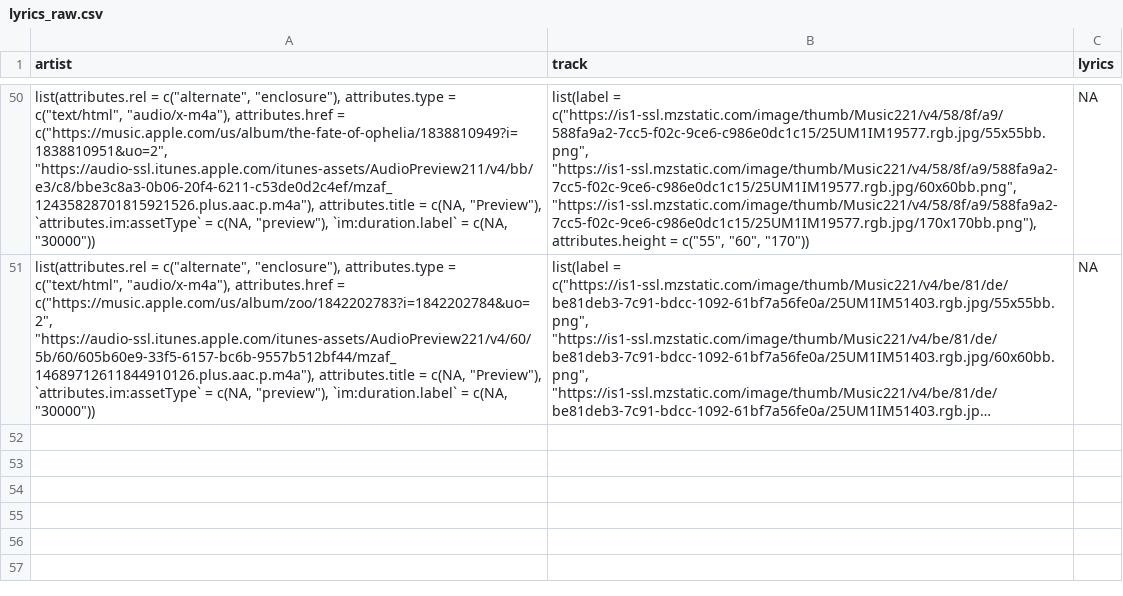
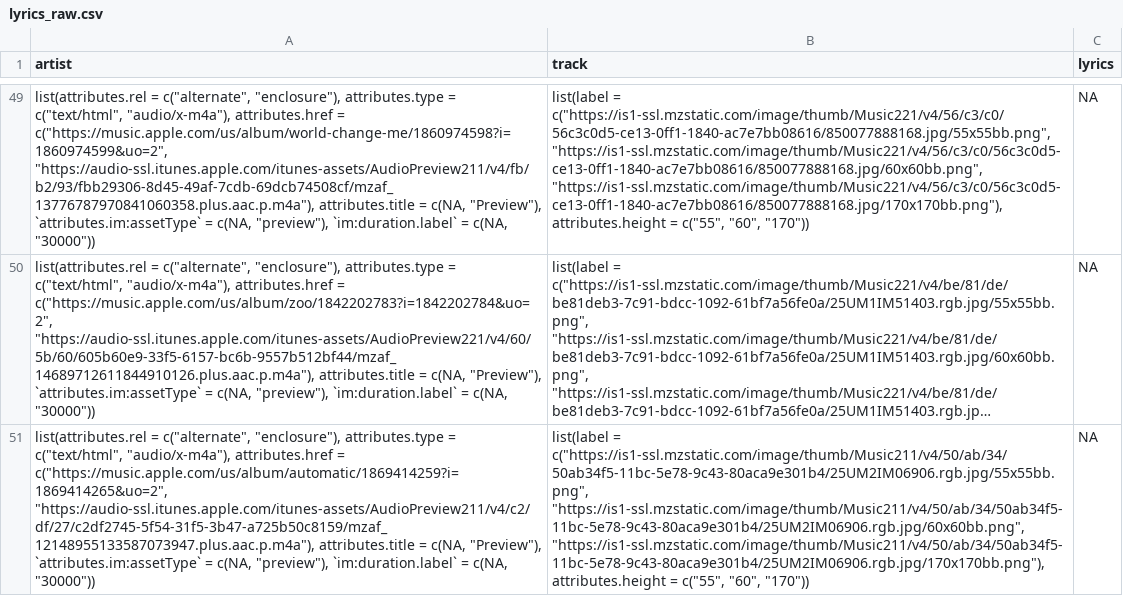
Before and after one commit to NobleXIX/JNH-LyricsDashboard, a CSV file: data_raw/lyrics_raw.csv, drawn as a sheet; only a part is shown, gaps mark what is left out; long unchanged cells end in …; addresses are those after the commit; the diff covers the shown part only; the diff names each change by its address in the sheet, - before the commit and + after, or states it on an @@ line.

```diff
--- a/data_raw/lyrics_raw.csv
+++ b/data_raw/lyrics_raw.csv
-A49 (artist): …attributes.href = c("https://music.apple.com/us/album/the-fate-of-ophelia/1838810949?i=1838810951&uo=2", "https://audio-ssl.itunes.apple.com/itunes-assets/AudioPreview211/v4/bb/e3/c8/bbe3c8a3-0b06-20f4-6211-c53de0d2c4ef/mzaf_12435828701815921526.plus.aac.p.m4a"), attributes.title =…
+A49 (artist): …attributes.href = c("https://music.apple.com/us/album/world-change-me/1860974598?i=1860974599&uo=2", "https://audio-ssl.itunes.apple.com/itunes-assets/AudioPreview211/v4/fb/b2/93/fbb29306-8d45-49af-7cdb-69dcb74508cf/mzaf_13776787970841060358.plus.aac.p.m4a"), attributes.title =…
-B49 (track): list(label = c("https://is1-ssl.mzstatic.com/image/thumb/Music221/v4/58/8f/a9/588fa9a2-7cc5-f02c-9ce6-c986e0dc1c15/25UM1IM19577.rgb.jpg/55x55bb.png", "https://is1-ssl.mzstatic.com/image/thumb/Music221/v4/58/8f/a9/588fa9a2-7cc5-f02c-9ce6-c986e0dc1c15/25UM1IM19577.rgb.jpg/60x60bb.png", "https://is1-ssl.mzstatic.com/image/thumb/Music221/v4/58/8f/a9/588fa9a2-7cc5-f02c-9ce6-c986e0dc1c15/25UM1IM19577.rgb.jpg/170x170bb.png"), attributes.height =…
+B49 (track): list(label = c("https://is1-ssl.mzstatic.com/image/thumb/Music221/v4/56/c3/c0/56c3c0d5-ce13-0ff1-1840-ac7e7bb08616/850077888168.jpg/55x55bb.png", "https://is1-ssl.mzstatic.com/image/thumb/Music221/v4/56/c3/c0/56c3c0d5-ce13-0ff1-1840-ac7e7bb08616/850077888168.jpg/60x60bb.png", "https://is1-ssl.mzstatic.com/image/thumb/Music221/v4/56/c3/c0/56c3c0d5-ce13-0ff1-1840-ac7e7bb08616/850077888168.jpg/170x170bb.png"), attributes.height =…
+row 51: list(attributes.rel = c("alternate", "enclosure"), attributes.type = c("text/html", "audio/x-m4a"), attributes.href = c("https://music.apple.com/us/album/automatic/1869414259?i=1869414265&uo=2", "https://audio-ssl.itunes.apple.com/itunes-assets/AudioPreview211/v4/c2/df/27/c2df2745-5f54-31f5-3b47-a725b50c8159/mzaf_12148955133587073947.plus.aac.p.m4a"), attributes.title = c(NA, "Preview"), `attributes.im:assetType` = c(NA, "preview"), `im:duration.label` = c(NA, "30000")) | list(label = c("https://is1-ssl.mzstatic.com/image/thumb/Music211/v4/50/ab/34/50ab34f5-11bc-5e78-9c43-80aca9e301b4/25UM2IM06906.rgb.jpg/55x55bb.png", "https://is1-ssl.mzstatic.com/image/thumb/Music211/v4/50/ab/34/50ab34f5-11bc-5e78-9c43-80aca9e301b4/25UM2IM06906.rgb.jpg/60x60bb.png", "https://is1-ssl.mzstatic.com/image/thumb/Music211/v4/50/ab/34/50ab34f5-11bc-5e78-9c43-80aca9e301b4/25UM2IM06906.rgb.jpg/170x170bb.png"), attributes.height = c("55", "60", "170")) | NA
```
Also changed, not shown: 3 added rows, 4 removed rows, 22 moved rows and 5 edited cells elsewhere in this file, data_raw/chart_raw.csv.
